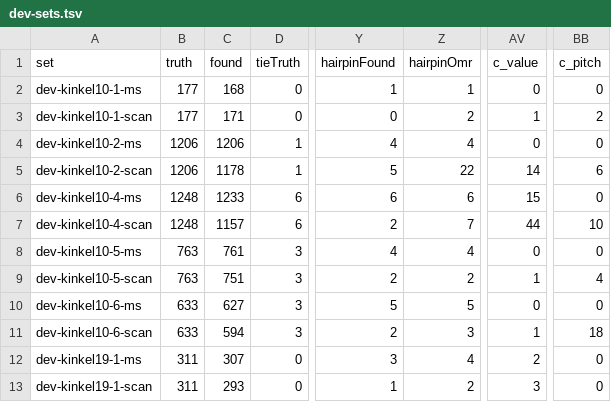
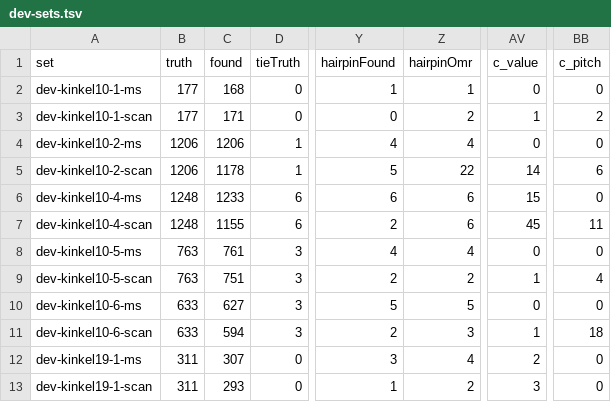
Before and after one commit to yotsuda/Calamo, a TSV file: docs/dev-sets.tsv, drawn as a sheet; only a part is shown, gaps mark what is left out; the diff names each change by its address in the sheet, - before the commit and + after, or states it on an @@ line.

```diff
--- a/docs/dev-sets.tsv
+++ b/docs/dev-sets.tsv
-C7 (found): 1157
+C7 (found): 1155
-Z7 (hairpinOmr): 7
+Z7 (hairpinOmr): 6
-AV7 (c_value): 44
+AV7 (c_value): 45
-BB7 (c_pitch): 10
+BB7 (c_pitch): 11
```
Also changed, not shown: 10 other files.
